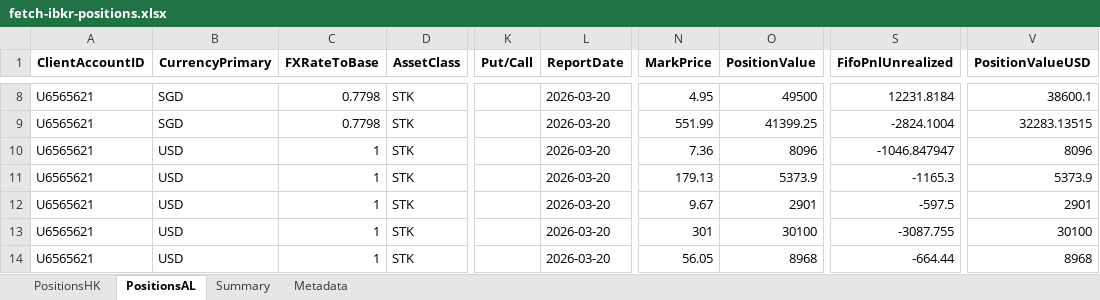
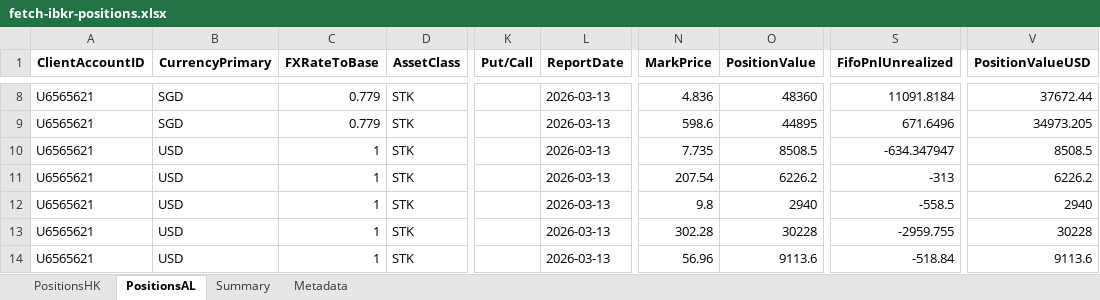
Before and after one commit to timelyrain/timeless-workspace, an Excel workbook: projects/fetch-ibkr-positions.xlsx, sheet PositionsAL, drawn as a sheet; only a part is shown, gaps mark what is left out; values as stored, in another font and other column widths than the file's, no borders; the diff covers the shown part only; the diff names each change by its address in the sheet, - before the commit and + after, or states it on an @@ line.

Commit message:
chore: update IBKR positions spreadsheet with latest data

```diff
--- a/projects/fetch-ibkr-positions.xlsx (sheet PositionsAL)
+++ b/projects/fetch-ibkr-positions.xlsx (sheet PositionsAL)
-C8:C9 (FXRateToBase): 0.7798
+C8:C9 (FXRateToBase): 0.779
-L8:L14 (ReportDate): 2026-03-20
+L8:L14 (ReportDate): 2026-03-13
-N8 (MarkPrice): 4.95
+N8 (MarkPrice): 4.836
-O8 (PositionValue): 49500
+O8 (PositionValue): 48360
-S8 (FifoPnlUnrealized): 12231.8184
+S8 (FifoPnlUnrealized): 11091.8184
-V8 (PositionValueUSD): 38600.1
+V8 (PositionValueUSD): 37672.44
-N9 (MarkPrice): 551.99
+N9 (MarkPrice): 598.6
-O9 (PositionValue): 41399.25
+O9 (PositionValue): 44895
-S9 (FifoPnlUnrealized): -2824.1004
+S9 (FifoPnlUnrealized): 671.6496
-V9 (PositionValueUSD): 32283.13515
+V9 (PositionValueUSD): 34973.205
-N10 (MarkPrice): 7.36
+N10 (MarkPrice): 7.735
-O10 (PositionValue): 8096
+O10 (PositionValue): 8508.5
-S10 (FifoPnlUnrealized): -1046.847947
+S10 (FifoPnlUnrealized): -634.347947
-V10 (PositionValueUSD): 8096
+V10 (PositionValueUSD): 8508.5
-N11 (MarkPrice): 179.13
+N11 (MarkPrice): 207.54
-O11 (PositionValue): 5373.9
+O11 (PositionValue): 6226.2
-S11 (FifoPnlUnrealized): -1165.3
+S11 (FifoPnlUnrealized): -313
-V11 (PositionValueUSD): 5373.9
+V11 (PositionValueUSD): 6226.2
-N12 (MarkPrice): 9.67
+N12 (MarkPrice): 9.8
-O12 (PositionValue): 2901
+O12 (PositionValue): 2940
-S12 (FifoPnlUnrealized): -597.5
+S12 (FifoPnlUnrealized): -558.5
-V12 (PositionValueUSD): 2901
+V12 (PositionValueUSD): 2940
-N13 (MarkPrice): 301
+N13 (MarkPrice): 302.28
-O13 (PositionValue): 30100
+O13 (PositionValue): 30228
-S13 (FifoPnlUnrealized): -3087.755
+S13 (FifoPnlUnrealized): -2959.755
-V13 (PositionValueUSD): 30100
+V13 (PositionValueUSD): 30228
-N14 (MarkPrice): 56.05
+N14 (MarkPrice): 56.96
-O14 (PositionValue): 8968
+O14 (PositionValue): 9113.6
-S14 (FifoPnlUnrealized): -664.44
+S14 (FifoPnlUnrealized): -518.84
-V14 (PositionValueUSD): 8968
+V14 (PositionValueUSD): 9113.6
```
Also changed, not shown: 1 removed row and 144 edited cells elsewhere in this sheet, sheet PositionsHK, sheet Summary, sheet Metadata.
